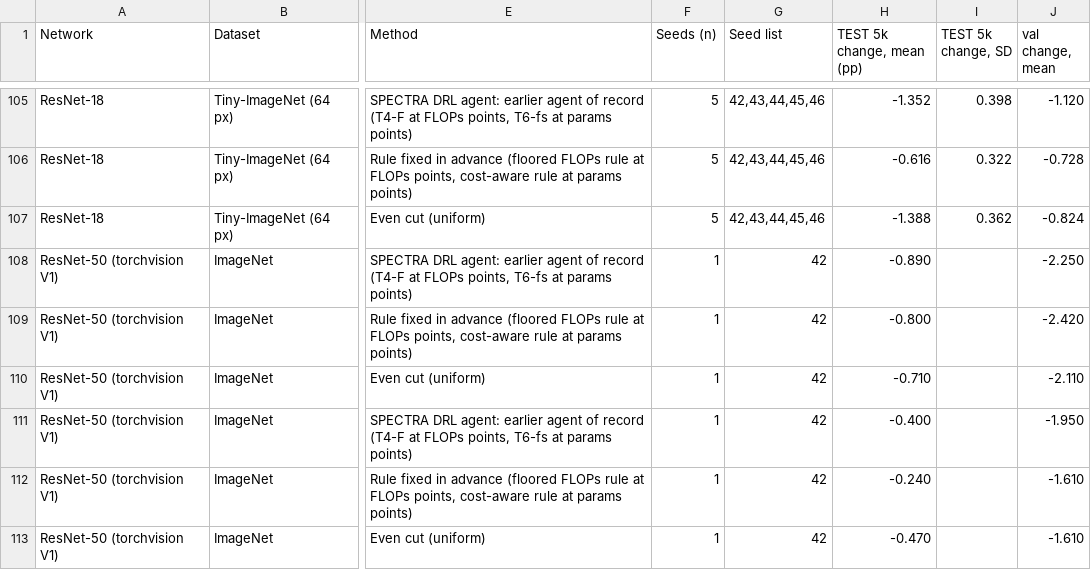
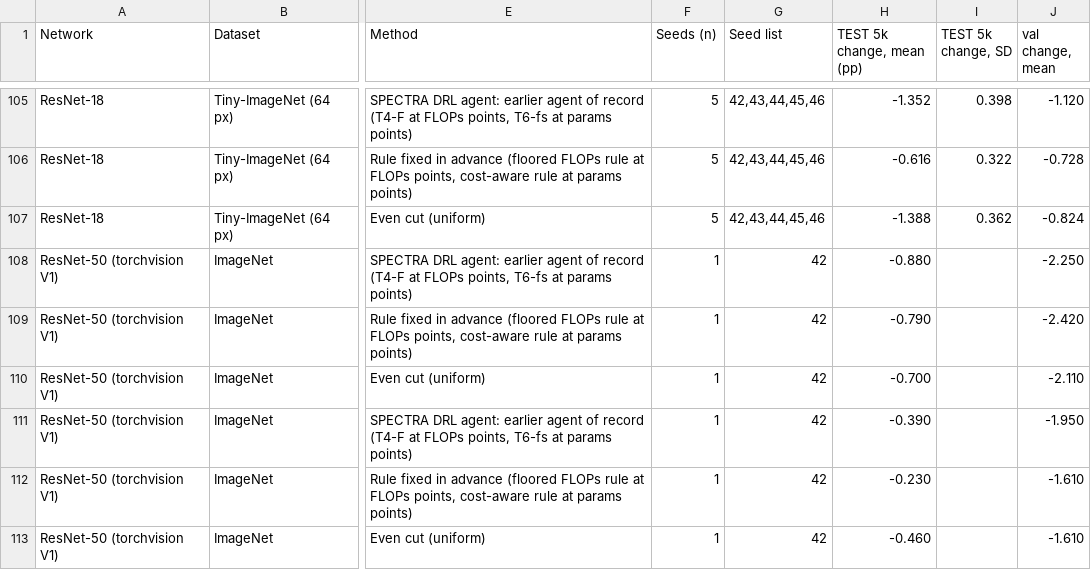
Before and after one commit to IdoParetsky/SPECTRA-CompressionAgent, a CSV file: docs/paper/tables/SPECTRA_results_summary_long_23NOV.csv, drawn as a sheet; only a part is shown, gaps mark what is left out; the diff names each change by its address in the sheet, - before the commit and + after, or states it on an @@ line.

```diff
--- a/docs/paper/tables/SPECTRA_results_summary_long_23NOV.csv
+++ b/docs/paper/tables/SPECTRA_results_summary_long_23NOV.csv
-H108 (TEST 5k change, mean (pp)): -0.890
+H108 (TEST 5k change, mean (pp)): -0.880
-H109 (TEST 5k change, mean (pp)): -0.800
+H109 (TEST 5k change, mean (pp)): -0.790
-H110 (TEST 5k change, mean (pp)): -0.710
+H110 (TEST 5k change, mean (pp)): -0.700
-H111 (TEST 5k change, mean (pp)): -0.400
+H111 (TEST 5k change, mean (pp)): -0.390
-H112 (TEST 5k change, mean (pp)): -0.240
+H112 (TEST 5k change, mean (pp)): -0.230
-H113 (TEST 5k change, mean (pp)): -0.470
+H113 (TEST 5k change, mean (pp)): -0.460
```
Also changed, not shown: docs/paper/tables/SPECTRA_head_to_head_23NOV.csv, docs/paper/tables/SPECTRA_results_summary_23NOV.csv.
